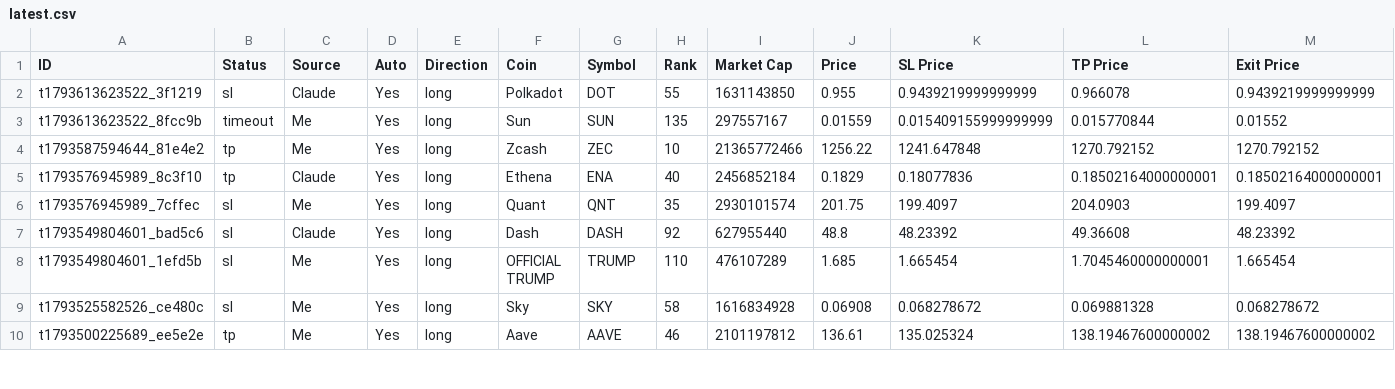
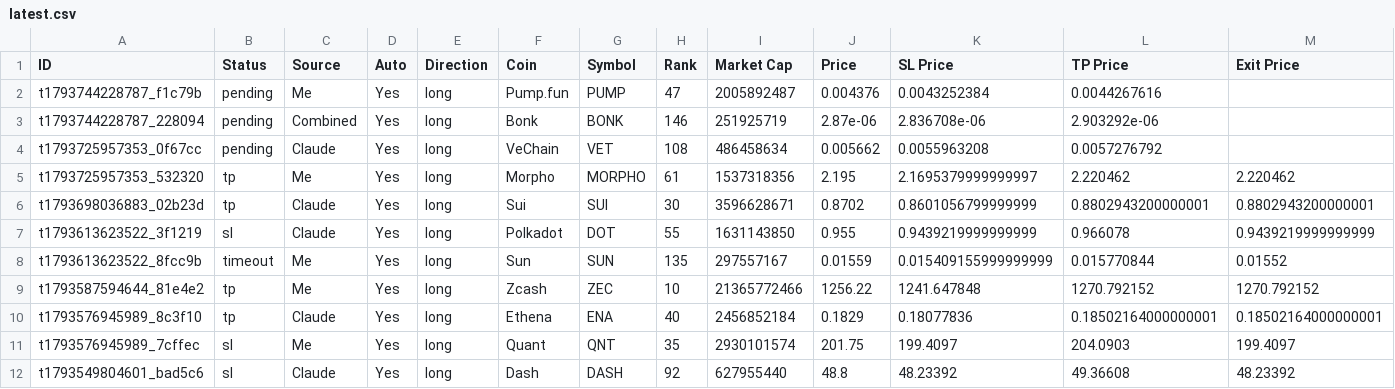
Before and after one commit to farhanse2021/crypto-scanner, a CSV file: reports/latest.csv, drawn as a sheet; only a part is shown; the shorter side is filled out with more unchanged rows; rows hold the shown columns only; the diff names each change by its address in the sheet, - before the commit and + after, or states it on an @@ line.

Commit message:
daily report

```diff
--- a/reports/latest.csv
+++ b/reports/latest.csv
+row 2: t1793744228787_f1c79b | pending | Me | Yes | long | Pump.fun | PUMP | 47 | 2005892487 | 0.004376 | 0.0043252384 | 0.0044267616
+row 3: t1793744228787_228094 | pending | Combined | Yes | long | Bonk | BONK | 146 | 251925719 | 2.87e-06 | 2.836708e-06 | 2.903292e-06
+row 4: t1793725957353_0f67cc | pending | Claude | Yes | long | VeChain | VET | 108 | 486458634 | 0.005662 | 0.0055963208 | 0.0057276792
+row 5: t1793725957353_532320 | tp | Me | Yes | long | Morpho | MORPHO | 61 | 1537318356 | 2.195 | 2.1695379999999997 | 2.220462 | 2.220462
+row 6: t1793698036883_02b23d | tp | Claude | Yes | long | Sui | SUI | 30 | 3596628671 | 0.8702 | 0.8601056799999999 | 0.8802943200000001 | 0.8802943200000001
```
Also changed, not shown: 1 other file.
